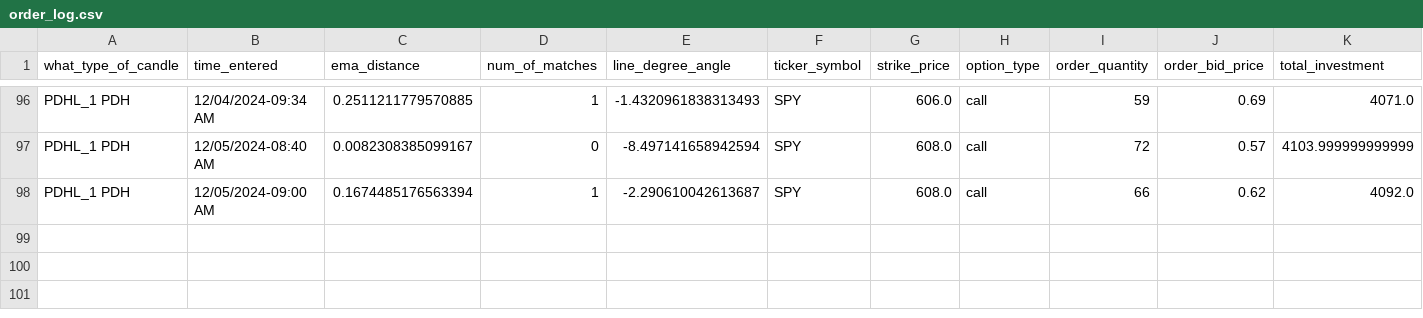
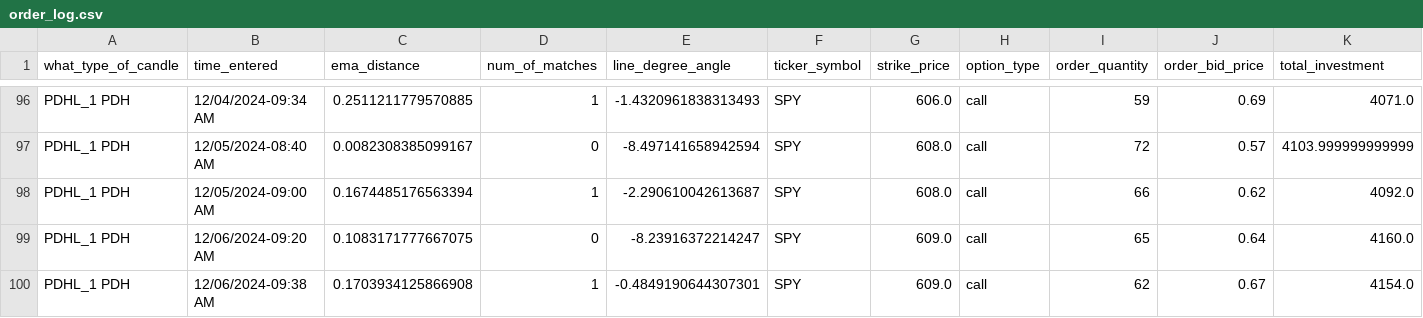
Before and after one commit to Merced3/Flag-Zone-Bot, a CSV file: order_log.csv, drawn as a sheet; only a part is shown, gaps mark what is left out; rows hold the shown columns only; the diff names each change by its address in the sheet, - before the commit and + after, or states it on an @@ line.

```diff
--- a/order_log.csv
+++ b/order_log.csv
+row 99: PDHL_1 PDH | 12/06/2024-09:20 AM | 0.1083171777667075 | 0 | -8.23916372214247 | SPY | 609.0 | call | 65 | 0.64 | 4160.0
+row 100: PDHL_1 PDH | 12/06/2024-09:38 AM | 0.1703934125866908 | 1 | -0.4849190644307301 | SPY | 609.0 | call | 62 | 0.67 | 4154.0
```
Also changed, not shown: 4 other files.
